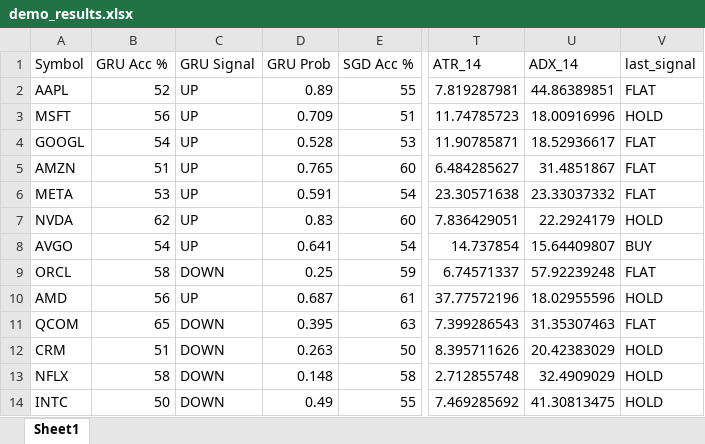
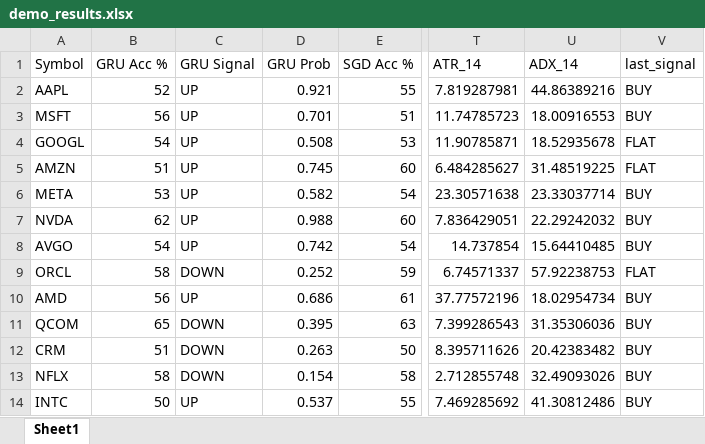
Before and after one commit to DanielGregory/Stock-Market-AI, an Excel workbook: demo_results.xlsx, sheet Sheet1, drawn as a sheet; only a part is shown, gaps mark what is left out; values as stored, in another font and other column widths than the file's, no borders; the diff covers the shown part only; the diff names each change by its address in the sheet, - before the commit and + after, or states it on an @@ line.

```diff
--- a/demo_results.xlsx (sheet Sheet1)
+++ b/demo_results.xlsx (sheet Sheet1)
-D2 (GRU Prob): 0.89
+D2 (GRU Prob): 0.921
-U2 (ADX_14): 44.86389851
+U2 (ADX_14): 44.86389216
-V2 (last_signal): FLAT
+V2 (last_signal): BUY
-D3 (GRU Prob): 0.709
+D3 (GRU Prob): 0.701
-U3 (ADX_14): 18.00916996
+U3 (ADX_14): 18.00916553
-V3 (last_signal): HOLD
+V3 (last_signal): BUY
-D4 (GRU Prob): 0.528
+D4 (GRU Prob): 0.508
-U4 (ADX_14): 18.52936617
+U4 (ADX_14): 18.52935678
-D5 (GRU Prob): 0.765
+D5 (GRU Prob): 0.745
-U5 (ADX_14): 31.4851867
+U5 (ADX_14): 31.48519225
-D6 (GRU Prob): 0.591
+D6 (GRU Prob): 0.582
-U6 (ADX_14): 23.33037332
+U6 (ADX_14): 23.33037714
-V6 (last_signal): FLAT
+V6 (last_signal): BUY
-D7 (GRU Prob): 0.83
+D7 (GRU Prob): 0.988
-U7 (ADX_14): 22.2924179
+U7 (ADX_14): 22.29242032
-V7 (last_signal): HOLD
+V7 (last_signal): BUY
-D8 (GRU Prob): 0.641
+D8 (GRU Prob): 0.742
-U8 (ADX_14): 15.64409807
+U8 (ADX_14): 15.64410485
-D9 (GRU Prob): 0.25
+D9 (GRU Prob): 0.252
-U9 (ADX_14): 57.92239248
+U9 (ADX_14): 57.92238753
-D10 (GRU Prob): 0.687
+D10 (GRU Prob): 0.686
-U10 (ADX_14): 18.02955596
+U10 (ADX_14): 18.02954734
-V10 (last_signal): HOLD
+V10 (last_signal): BUY
-U11 (ADX_14): 31.35307463
+U11 (ADX_14): 31.35306036
-V11 (last_signal): FLAT
+V11 (last_signal): BUY
-U12 (ADX_14): 20.42383029
+U12 (ADX_14): 20.42383482
-V12:V14 (last_signal): HOLD
+V12:V14 (last_signal): BUY
-D13 (GRU Prob): 0.148
+D13 (GRU Prob): 0.154
-U13 (ADX_14): 32.4909029
+U13 (ADX_14): 32.49093026
-C14 (GRU Signal): DOWN
+C14 (GRU Signal): UP
-D14 (GRU Prob): 0.49
+D14 (GRU Prob): 0.537
-U14 (ADX_14): 41.30813475
+U14 (ADX_14): 41.30812486
```
Also changed, not shown: 90 edited cells elsewhere in this sheet, 47 other files.
